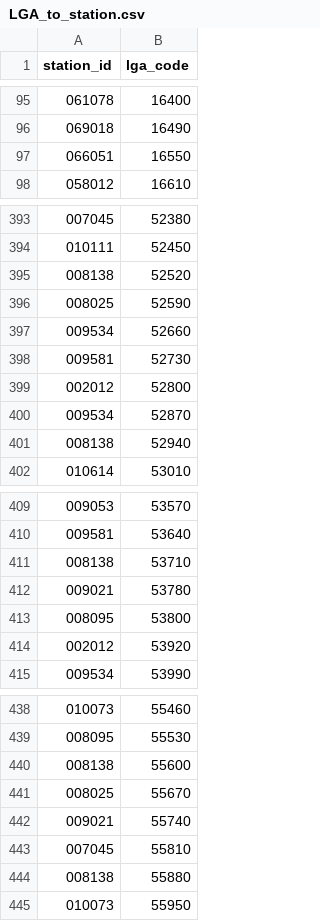
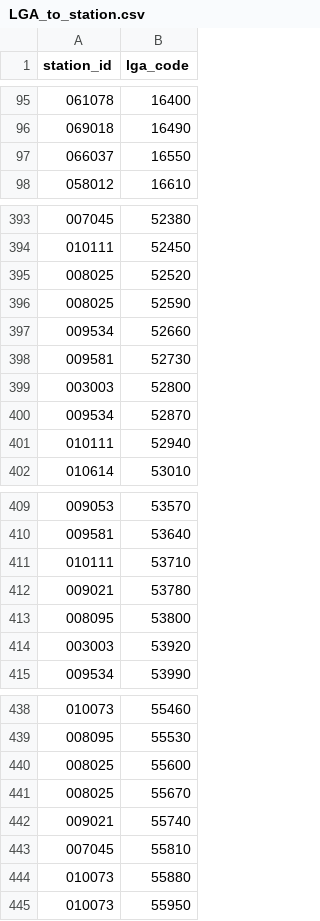
Before and after one commit to will-kent/R, a CSV file: Geospatial/Climate Analysis/Data Files/LGA_to_station.csv, drawn as a sheet; only a part is shown, gaps mark what is left out; the diff covers the shown part only.

Commit message:
Updates and bug fixes to climate analysis

```diff
--- a/Geospatial/Climate Analysis/Data Files/LGA_to_station.csv
+++ b/Geospatial/Climate Analysis/Data Files/LGA_to_station.csv
@@ -96,3 +96,3 @@ station_id,lga_code
 069018,16490
-066051,16550
+066037,16550
 058012,16610
@@ -394,3 +394,3 @@ station_id,lga_code
 010111,52450
-008138,52520
+008025,52520
 008025,52590
@@ -398,5 +398,5 @@ station_id,lga_code
 009581,52730
-002012,52800
+003003,52800
 009534,52870
-008138,52940
+010111,52940
 010614,53010
@@ -410,6 +410,6 @@ station_id,lga_code
 009581,53640
-008138,53710
+010111,53710
 009021,53780
 008095,53800
-002012,53920
+003003,53920
 009534,53990
@@ -439,3 +439,3 @@ station_id,lga_code
 008095,55530
-008138,55600
+008025,55600
 008025,55670
@@ -443,3 +443,3 @@ station_id,lga_code
 007045,55810
-008138,55880
+010073,55880
 010073,55950
```
Also changed, not shown: 5 edited cells elsewhere in this file, 1 other file.
